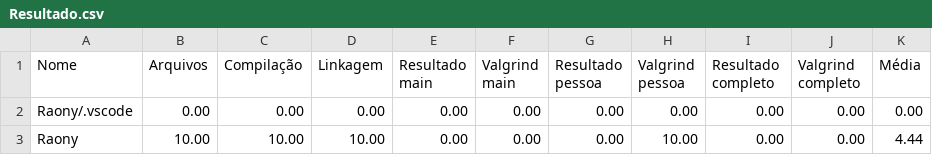
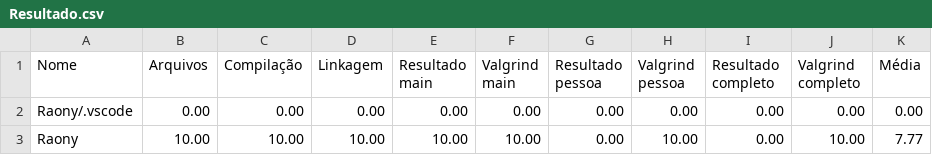
Before and after one commit to raonytog/exercicios-gerais, a CSV file: 05_ponteiros/pont_09/Resultado.csv, drawn as a sheet.

```diff
--- a/05_ponteiros/pont_09/Resultado.csv
+++ b/05_ponteiros/pont_09/Resultado.csv
@@ -2,2 +2,2 @@ Nome,Arquivos,Compilação,Linkagem,Resultado main,Valgrind main,Resultado pesso
 Raony/.vscode,0.00,0.00,0.00,0.00,0.00,0.00,0.00,0.00,0.00,0.00
-Raony,10.00,10.00,10.00,0.00,0.00,0.00,10.00,0.00,0.00,4.44
+Raony,10.00,10.00,10.00,10.00,10.00,0.00,10.00,0.00,10.00,7.77
```
Also changed, not shown: 26 other files.
